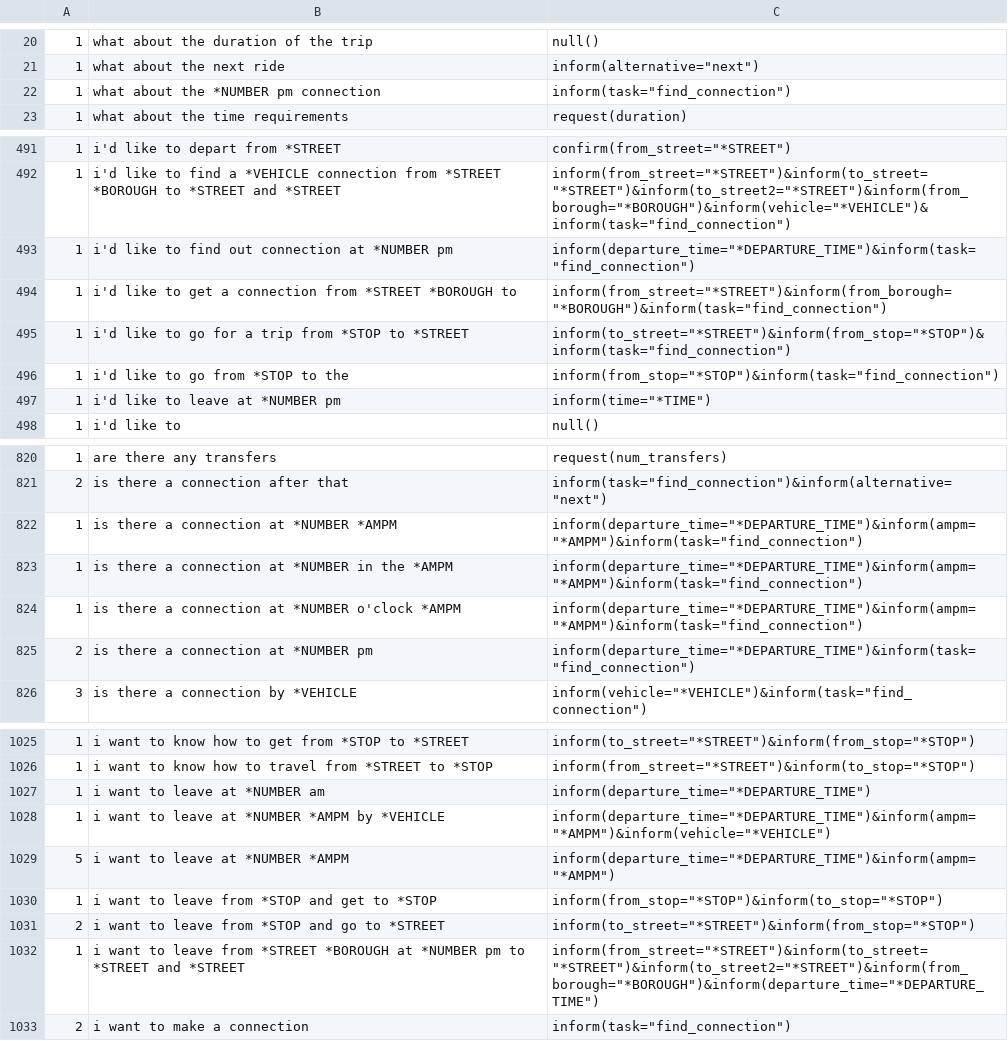
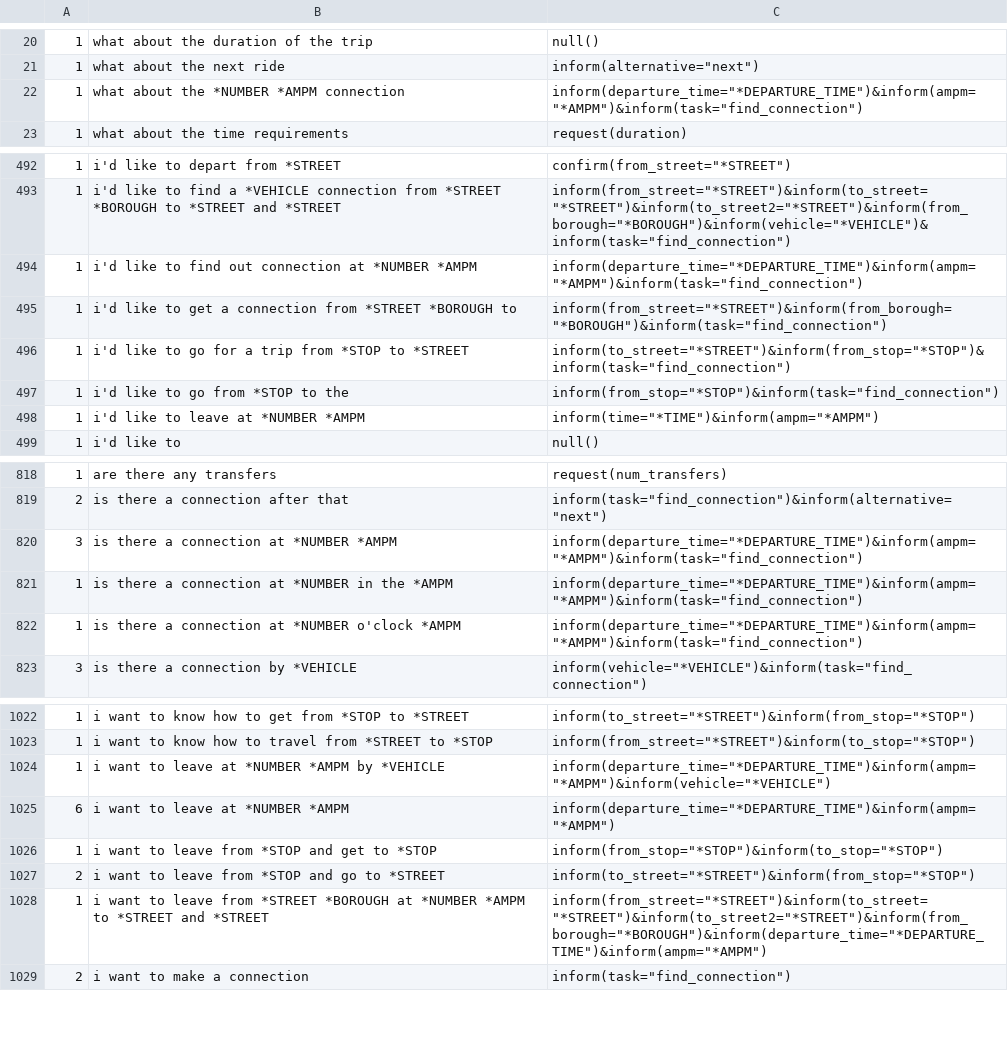
Before and after one commit to AlabhyaVaibhav/alex_context_nlg_dataset, a TSV file: abstract/abstract.all.tsv, drawn as a sheet; only a part is shown, gaps mark what is left out; the diff covers the shown part only.

```diff
--- a/abstract/abstract.all.tsv
+++ b/abstract/abstract.all.tsv
@@ -21,3 +21,3 @@
 1	what about the next ride	inform(alternative="next")
-1	what about the *NUMBER pm connection	inform(task="find_connection")
+1	what about the *NUMBER *AMPM connection	inform(departure_time="*DEPARTURE_TIME")&inform(ampm="*AMPM")&inform(task="find_connection")
 1	what about the time requirements	request(duration)
@@ -492,3 +493,3 @@
 1	i'd like to find a *VEHICLE connection from *STREET *BOROUGH to *STREET and *STREET	inform(from_street="*STREET")&inform(to_street="*STREET")&inform(to_street2="*STREET")&inform(from_borough="*BOROUGH")&inform(vehicle="*VEHICLE")&inform(task="find_connection")
-1	i'd like to find out connection at *NUMBER pm	inform(departure_time="*DEPARTURE_TIME")&inform(task="find_connection")
+1	i'd like to find out connection at *NUMBER *AMPM	inform(departure_time="*DEPARTURE_TIME")&inform(ampm="*AMPM")&inform(task="find_connection")
 1	i'd like to get a connection from *STREET *BOROUGH to	inform(from_street="*STREET")&inform(from_borough="*BOROUGH")&inform(task="find_connection")
@@ -496,3 +497,3 @@
 1	i'd like to go from *STOP to the	inform(from_stop="*STOP")&inform(task="find_connection")
-1	i'd like to leave at *NUMBER pm	inform(time="*TIME")
+1	i'd like to leave at *NUMBER *AMPM	inform(time="*TIME")&inform(ampm="*AMPM")
 1	i'd like to	null()
@@ -821,6 +819,5 @@
 2	is there a connection after that	inform(task="find_connection")&inform(alternative="next")
-1	is there a connection at *NUMBER *AMPM	inform(departure_time="*DEPARTURE_TIME")&inform(ampm="*AMPM")&inform(task="find_connection")
+3	is there a connection at *NUMBER *AMPM	inform(departure_time="*DEPARTURE_TIME")&inform(ampm="*AMPM")&inform(task="find_connection")
 1	is there a connection at *NUMBER in the *AMPM	inform(departure_time="*DEPARTURE_TIME")&inform(ampm="*AMPM")&inform(task="find_connection")
 1	is there a connection at *NUMBER o'clock *AMPM	inform(departure_time="*DEPARTURE_TIME")&inform(ampm="*AMPM")&inform(task="find_connection")
-2	is there a connection at *NUMBER pm	inform(departure_time="*DEPARTURE_TIME")&inform(task="find_connection")
 3	is there a connection by *VEHICLE	inform(vehicle="*VEHICLE")&inform(task="find_connection")
@@ -1026,8 +1023,7 @@
 1	i want to know how to travel from *STREET to *STOP	inform(from_street="*STREET")&inform(to_stop="*STOP")
-1	i want to leave at *NUMBER am	inform(departure_time="*DEPARTURE_TIME")
 1	i want to leave at *NUMBER *AMPM by *VEHICLE	inform(departure_time="*DEPARTURE_TIME")&inform(ampm="*AMPM")&inform(vehicle="*VEHICLE")
-5	i want to leave at *NUMBER *AMPM	inform(departure_time="*DEPARTURE_TIME")&inform(ampm="*AMPM")
+6	i want to leave at *NUMBER *AMPM	inform(departure_time="*DEPARTURE_TIME")&inform(ampm="*AMPM")
 1	i want to leave from *STOP and get to *STOP	inform(from_stop="*STOP")&inform(to_stop="*STOP")
 2	i want to leave from *STOP and go to *STREET	inform(to_street="*STREET")&inform(from_stop="*STOP")
-1	i want to leave from *STREET *BOROUGH at *NUMBER pm to *STREET and *STREET	inform(from_street="*STREET")&inform(to_street="*STREET")&inform(to_street2="*STREET")&inform(from_borough="*BOROUGH")&inform(departure_time="*DEPARTURE_TIME")
+1	i want to leave from *STREET *BOROUGH at *NUMBER *AMPM to *STREET and *STREET	inform(from_street="*STREET")&inform(to_street="*STREET")&inform(to_street2="*STREET")&inform(from_borough="*BOROUGH")&inform(departure_time="*DEPARTURE_TIME")&inform(ampm="*AMPM")
 2	i want to make a connection	inform(task="find_connection")
```
Also changed, not shown: 4 added rows, 6 removed rows and 17 edited cells elsewhere in this file, reparse/reparse.all.tsv, tasks/tasks.all.tsv, 1 other file.
